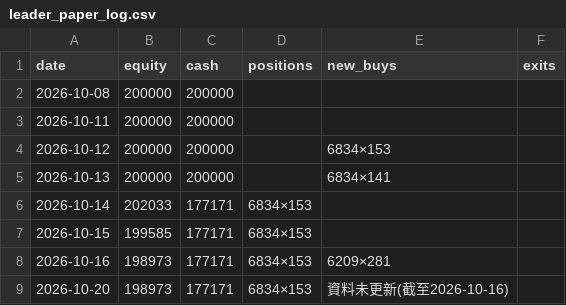
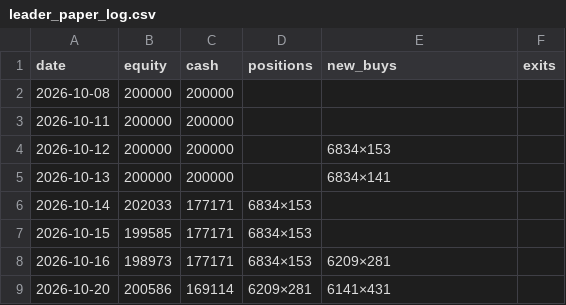
Before and after one commit to money509/tw-stock-backtest, a CSV file: signals/leader_paper_log.csv, drawn as a sheet.

```diff
--- a/signals/leader_paper_log.csv
+++ b/signals/leader_paper_log.csv
@@ -8,2 +8,2 @@
 2026-10-16,198973,177171,6834×153,6209×281,
-2026-10-20,198973,177171,6834×153,資料未更新(截至2026-10-16),
+2026-10-20,200586,169114,6209×281,6141×431,
```
Also changed, not shown: signals/leader_trades_paper.csv, 3 other files.
